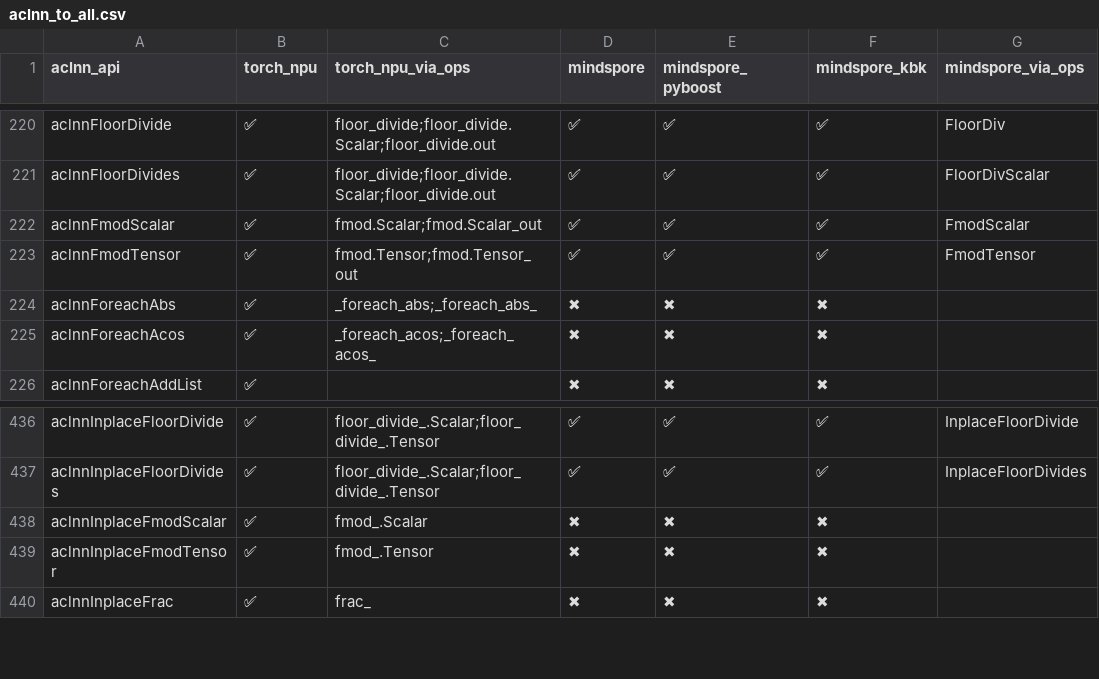
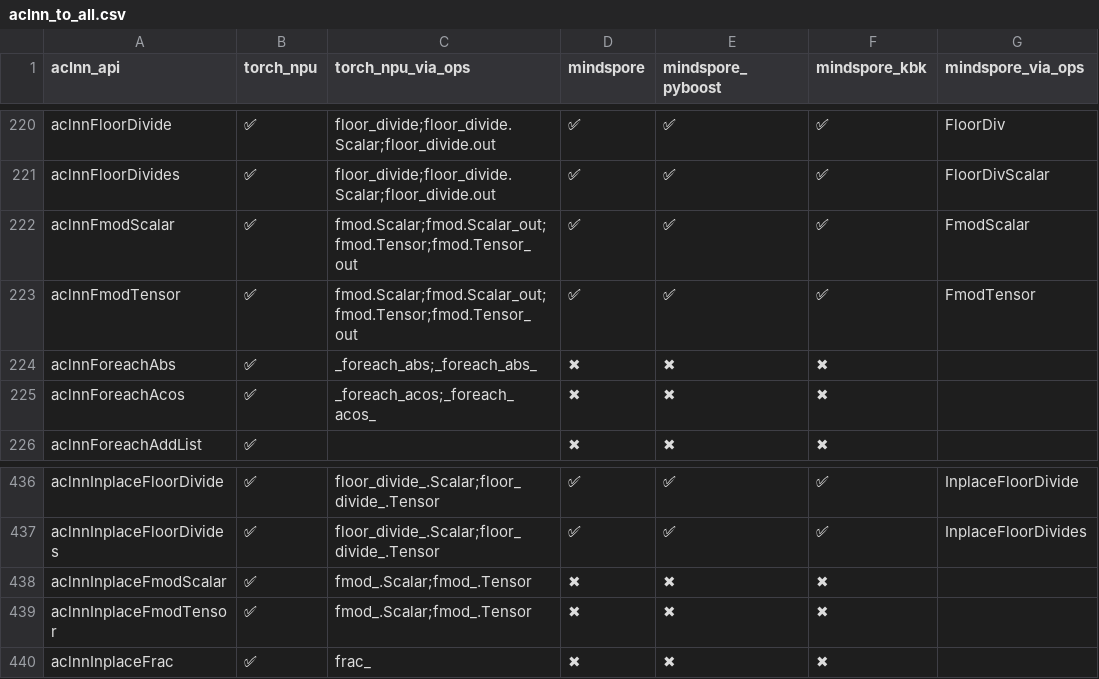
Before and after one commit to Fzilan/aclnn-dashboard, a CSV file: data/reports/aclnn_to_all.csv, drawn as a sheet; only a part is shown, gaps mark what is left out; the diff names each change by its address in the sheet, - before the commit and + after, or states it on an @@ line.

```diff
--- a/data/reports/aclnn_to_all.csv
+++ b/data/reports/aclnn_to_all.csv
-C222 (torch_npu_via_ops): fmod.Scalar;fmod.Scalar_out
+C222 (torch_npu_via_ops): fmod.Scalar;fmod.Scalar_out;fmod.Tensor;fmod.Tensor_out
-C223 (torch_npu_via_ops): fmod.Tensor;fmod.Tensor_out
+C223 (torch_npu_via_ops): fmod.Scalar;fmod.Scalar_out;fmod.Tensor;fmod.Tensor_out
-C438 (torch_npu_via_ops): fmod_.Scalar
+C438 (torch_npu_via_ops): fmod_.Scalar;fmod_.Tensor
-C439 (torch_npu_via_ops): fmod_.Tensor
+C439 (torch_npu_via_ops): fmod_.Scalar;fmod_.Tensor
```
Also changed, not shown: data/reports/aclnn_to_torch_npu.csv, 4 other files.
